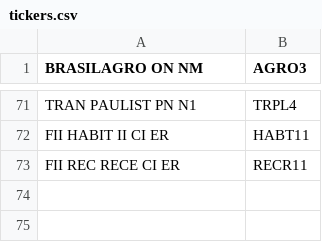
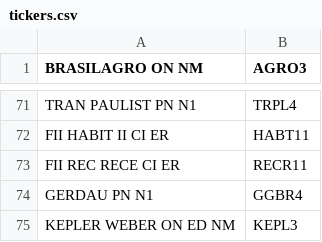
Before and after one commit to Matheus-Soares/note-reader, a CSV file: tickers.csv, drawn as a sheet; only a part is shown, gaps mark what is left out.

Commit message:
Update tickers.csv

```diff
--- a/tickers.csv
+++ b/tickers.csv
@@ -73 +73,3 @@ FII HABIT II CI ER,HABT11
 FII REC RECE CI ER,RECR11
+GERDAU PN N1,GGBR4
+KEPLER WEBER ON ED NM,KEPL3
```
